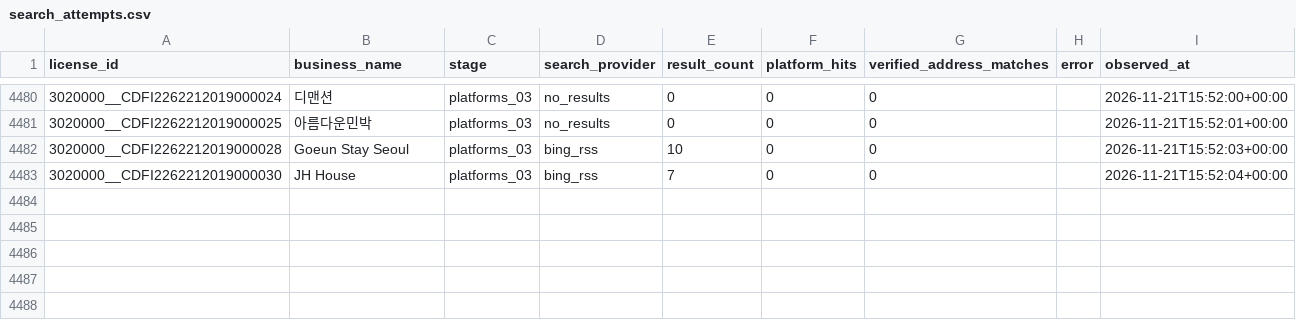
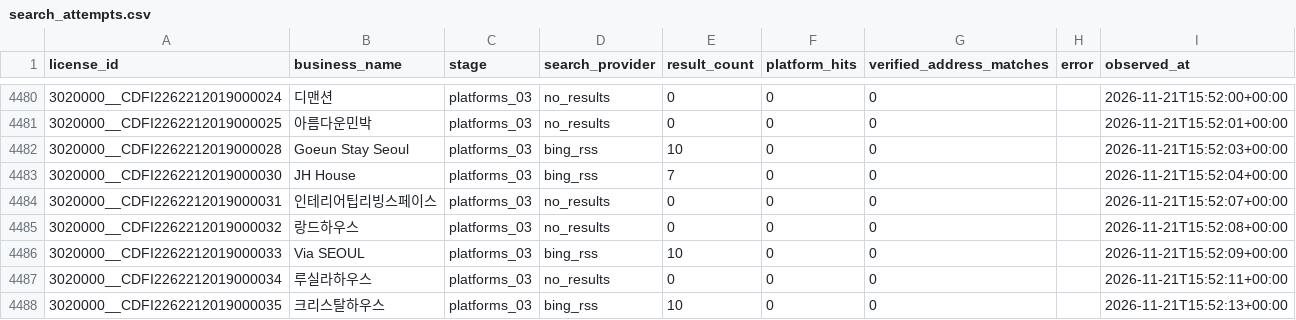
Before and after one commit to lyonbegin/hitel-scribd-runner, a CSV file: data/seoul-ota/search_attempts.csv, drawn as a sheet; only a part is shown, gaps mark what is left out; the diff names each change by its address in the sheet, - before the commit and + after, or states it on an @@ line.

```diff
--- a/data/seoul-ota/search_attempts.csv
+++ b/data/seoul-ota/search_attempts.csv
+row 4484: 3020000__CDFI2262212019000031 | 인테리어팁리빙스페이스 | platforms_03 | no_results | 0 | 0 | 0 |  | 2026-11-21T15:52:07+00:00
+row 4485: 3020000__CDFI2262212019000032 | 랑드하우스 | platforms_03 | no_results | 0 | 0 | 0 |  | 2026-11-21T15:52:08+00:00
+row 4486: 3020000__CDFI2262212019000033 | Via SEOUL | platforms_03 | bing_rss | 10 | 0 | 0 |  | 2026-11-21T15:52:09+00:00
+row 4487: 3020000__CDFI2262212019000034 | 루실라하우스 | platforms_03 | no_results | 0 | 0 | 0 |  | 2026-11-21T15:52:11+00:00
+row 4488: 3020000__CDFI2262212019000035 | 크리스탈하우스 | platforms_03 | bing_rss | 10 | 0 | 0 |  | 2026-11-21T15:52:13+00:00
```
Also changed, not shown: 2 other files.
